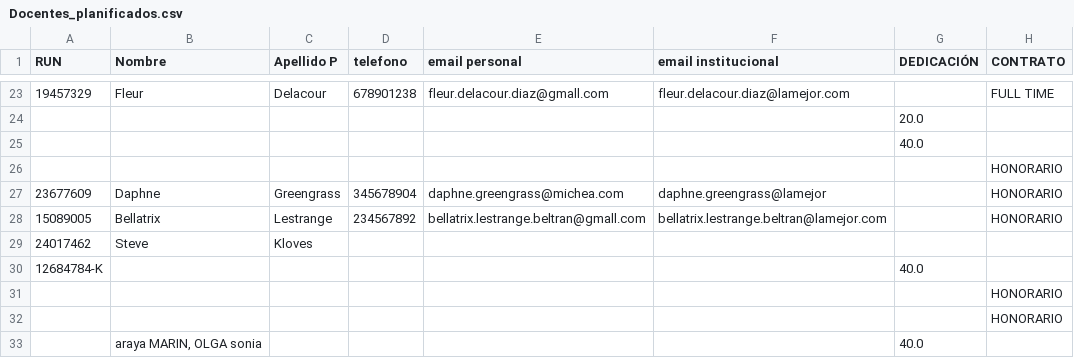
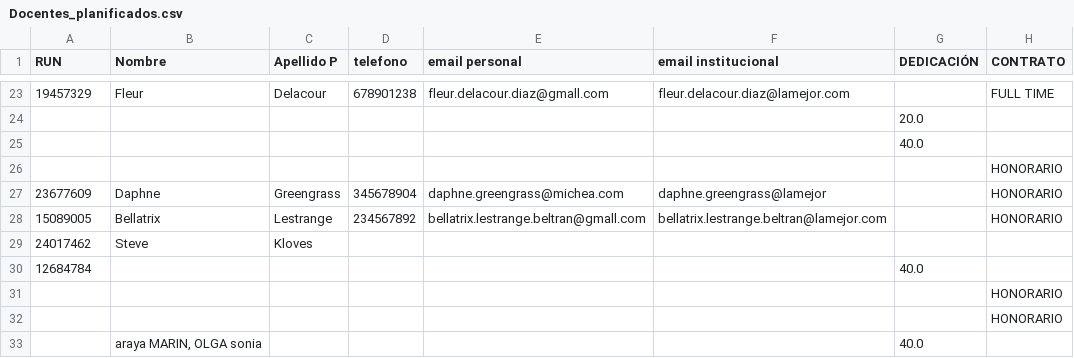
Before and after one commit to vruizz22/apuntes-BDD, a CSV file: proyecto/E2/data/Docentes_planificados.csv, drawn as a sheet; only a part is shown, gaps mark what is left out; the diff names each change by its address in the sheet, - before the commit and + after, or states it on an @@ line.

```diff
--- a/proyecto/E2/data/Docentes_planificados.csv
+++ b/proyecto/E2/data/Docentes_planificados.csv
-A30 (RUN): 12684784-K
+A30 (RUN): 12684784
```
Also changed, not shown: 3 other files.
